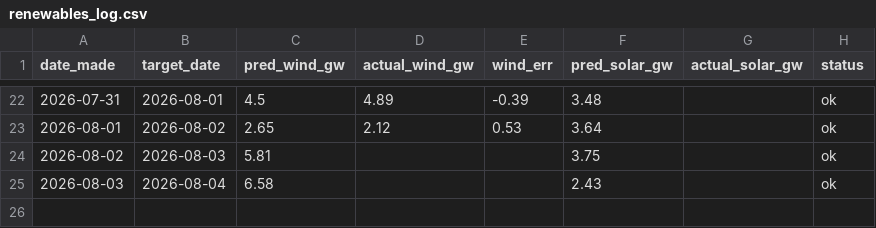
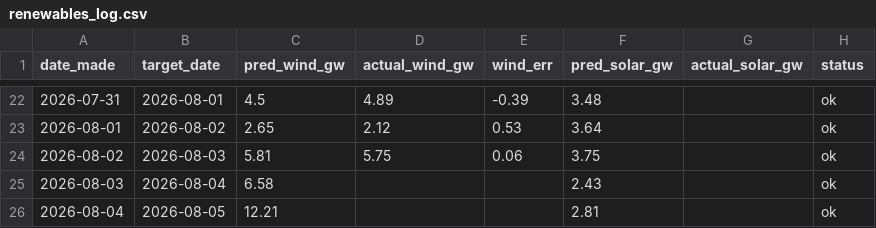
Before and after one commit to Evanssdas/Renewables-Forecaster, a CSV file: renewables_log.csv, drawn as a sheet; only a part is shown, gaps mark what is left out.

```diff
--- a/renewables_log.csv
+++ b/renewables_log.csv
@@ -23,3 +23,4 @@ date_made,target_date,pred_wind_gw,actual_wind_gw,wind_err,pred_solar_gw,actual_
 2026-08-01,2026-08-02,2.65,2.12,0.53,3.64,,ok
-2026-08-02,2026-08-03,5.81,,,3.75,,ok
+2026-08-02,2026-08-03,5.81,5.75,0.06,3.75,,ok
 2026-08-03,2026-08-04,6.58,,,2.43,,ok
+2026-08-04,2026-08-05,12.21,,,2.81,,ok
```
